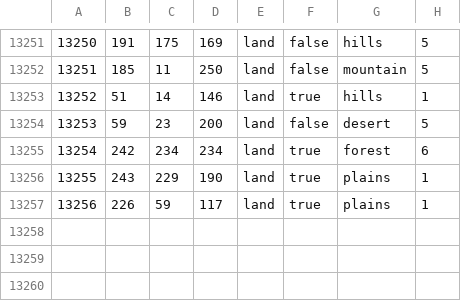
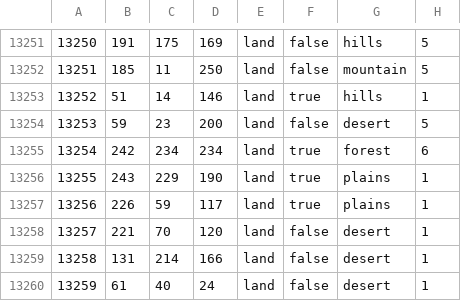
Before and after one commit to iamaIpharius/trans_entente_mp_mod, a CSV file: trans_entente_balance_mp_mod/map/definition.csv, drawn as a sheet; only a part is shown, gaps mark what is left out; the diff names each change by its address in the sheet, - before the commit and + after, or states it on an @@ line.

```diff
--- a/trans_entente_balance_mp_mod/map/definition.csv
+++ b/trans_entente_balance_mp_mod/map/definition.csv
+row 13258: 13257 | 221 | 70 | 120 | land | false | desert | 1
+row 13259: 13258 | 131 | 214 | 166 | land | false | desert | 1
+row 13260: 13259 | 61 | 40 | 24 | land | false | desert | 1
```
Also changed, not shown: 7 other files.
